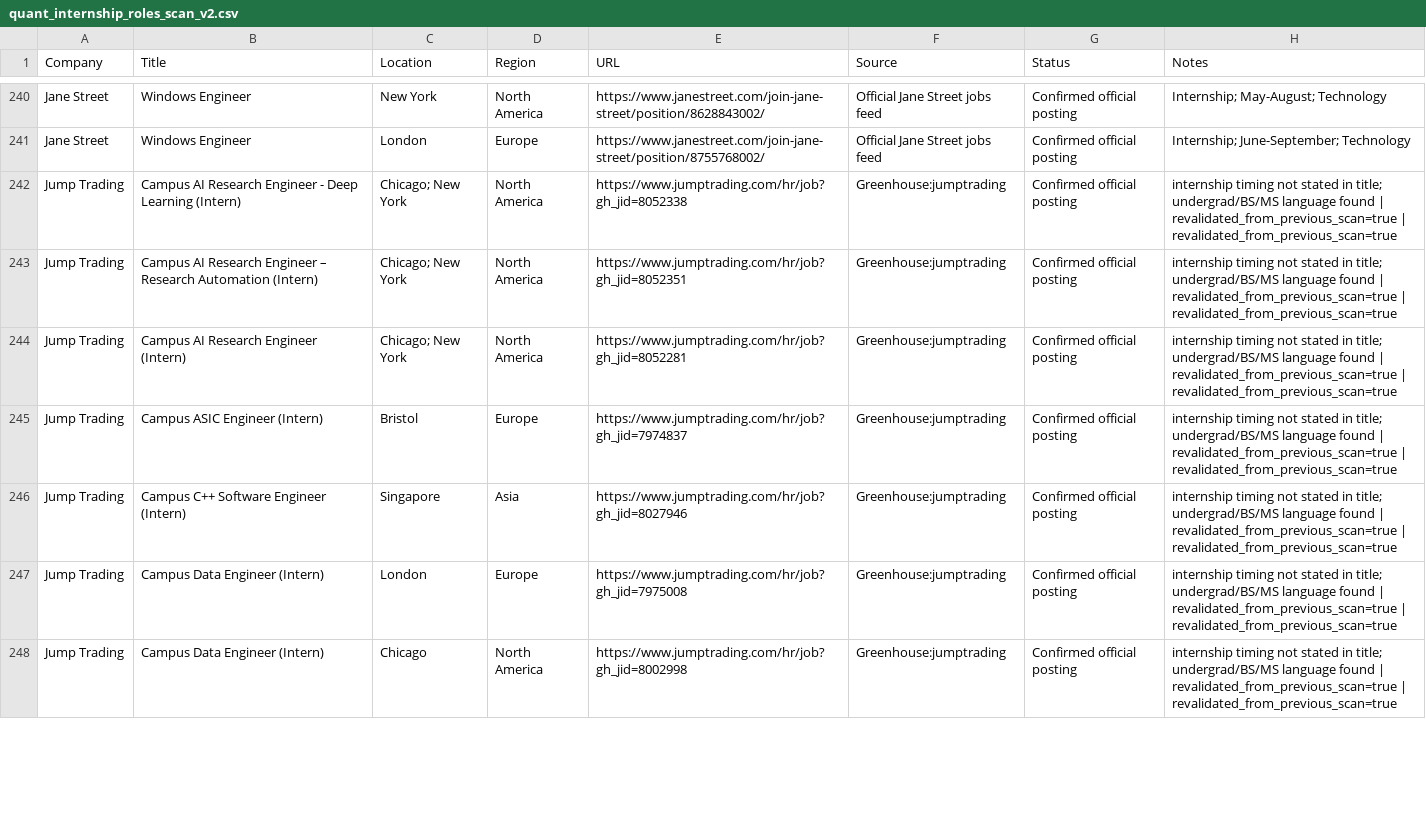
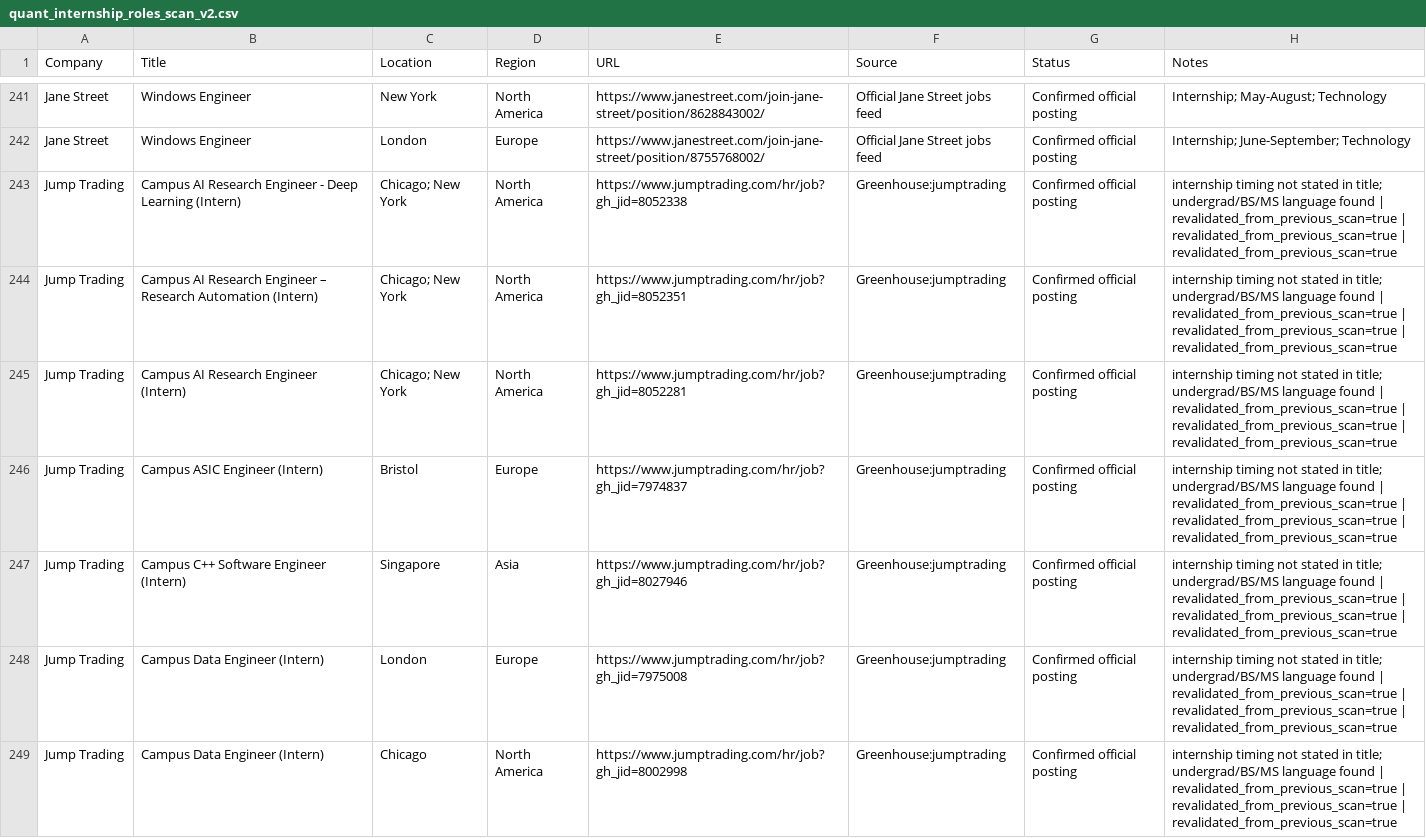
Before and after one commit to Jiang6082/QJS, a CSV file: reports/quant_internship_roles_scan_v2.csv, drawn as a sheet; only a part is shown, gaps mark what is left out; the diff covers the shown part only.

Commit message:
Update scan results 2026-08-30

```diff
--- a/reports/quant_internship_roles_scan_v2.csv
+++ b/reports/quant_internship_roles_scan_v2.csv
@@ -241,8 +242,8 @@
 "Jane Street","Windows Engineer","London","Europe","https://www.janestreet.com/join-jane-street/position/8755768002/","Official Jane Street jobs feed","Confirmed official posting","Internship; June-September; Technology"
-"Jump Trading","Campus AI Research Engineer - Deep Learning (Intern)","Chicago; New York","North America","https://www.jumptrading.com/hr/job?gh_jid=8052338","Greenhouse:jumptrading","Confirmed official posting","internship timing not stated in title; undergrad/BS/MS language found | revalidated_from_previous_scan=true | revalidated_from_previous_scan=true"
-"Jump Trading","Campus AI Research Engineer – Research Automation (Intern)","Chicago; New York","North America","https://www.jumptrading.com/hr/job?gh_jid=8052351","Greenhouse:jumptrading","Confirmed official posting","internship timing not stated in title; undergrad/BS/MS language found | revalidated_from_previous_scan=true | revalidated_from_previous_scan=true"
-"Jump Trading","Campus AI Research Engineer (Intern)","Chicago; New York","North America","https://www.jumptrading.com/hr/job?gh_jid=8052281","Greenhouse:jumptrading","Confirmed official posting","internship timing not stated in title; undergrad/BS/MS language found | revalidated_from_previous_scan=true | revalidated_from_previous_scan=true"
-"Jump Trading","Campus ASIC Engineer (Intern)","Bristol","Europe","https://www.jumptrading.com/hr/job?gh_jid=7974837","Greenhouse:jumptrading","Confirmed official posting","internship timing not stated in title; undergrad/BS/MS language found | revalidated_from_previous_scan=true | revalidated_from_previous_scan=true"
-"Jump Trading","Campus C++ Software Engineer (Intern)","Singapore","Asia","https://www.jumptrading.com/hr/job?gh_jid=8027946","Greenhouse:jumptrading","Confirmed official posting","internship timing not stated in title; undergrad/BS/MS language found | revalidated_from_previous_scan=true | revalidated_from_previous_scan=true"
-"Jump Trading","Campus Data Engineer (Intern)","London","Europe","https://www.jumptrading.com/hr/job?gh_jid=7975008","Greenhouse:jumptrading","Confirmed official posting","internship timing not stated in title; undergrad/BS/MS language found | revalidated_from_previous_scan=true | revalidated_from_previous_scan=true"
-"Jump Trading","Campus Data Engineer (Intern)","Chicago","North America","https://www.jumptrading.com/hr/job?gh_jid=8002998","Greenhouse:jumptrading","Confirmed official posting","internship timing not stated in title; undergrad/BS/MS language found | revalidated_from_previous_scan=true | revalidated_from_previous_scan=true"
+"Jump Trading","Campus AI Research Engineer - Deep Learning (Intern)","Chicago; New York","North America","https://www.jumptrading.com/hr/job?gh_jid=8052338","Greenhouse:jumptrading","Confirmed official posting","internship timing not stated in title; undergrad/BS/MS language found | revalidated_from_previous_scan=true | revalidated_from_previous_scan=true | revalidated_from_previous_scan=true"
+"Jump Trading","Campus AI Research Engineer – Research Automation (Intern)","Chicago; New York","North America","https://www.jumptrading.com/hr/job?gh_jid=8052351","Greenhouse:jumptrading","Confirmed official posting","internship timing not stated in title; undergrad/BS/MS language found | revalidated_from_previous_scan=true | revalidated_from_previous_scan=true | revalidated_from_previous_scan=true"
+"Jump Trading","Campus AI Research Engineer (Intern)","Chicago; New York","North America","https://www.jumptrading.com/hr/job?gh_jid=8052281","Greenhouse:jumptrading","Confirmed official posting","internship timing not stated in title; undergrad/BS/MS language found | revalidated_from_previous_scan=true | revalidated_from_previous_scan=true | revalidated_from_previous_scan=true"
+"Jump Trading","Campus ASIC Engineer (Intern)","Bristol","Europe","https://www.jumptrading.com/hr/job?gh_jid=7974837","Greenhouse:jumptrading","Confirmed official posting","internship timing not stated in title; undergrad/BS/MS language found | revalidated_from_previous_scan=true | revalidated_from_previous_scan=true | revalidated_from_previous_scan=true"
+"Jump Trading","Campus C++ Software Engineer (Intern)","Singapore","Asia","https://www.jumptrading.com/hr/job?gh_jid=8027946","Greenhouse:jumptrading","Confirmed official posting","internship timing not stated in title; undergrad/BS/MS language found | revalidated_from_previous_scan=true | revalidated_from_previous_scan=true | revalidated_from_previous_scan=true"
+"Jump Trading","Campus Data Engineer (Intern)","London","Europe","https://www.jumptrading.com/hr/job?gh_jid=7975008","Greenhouse:jumptrading","Confirmed official posting","internship timing not stated in title; undergrad/BS/MS language found | revalidated_from_previous_scan=true | revalidated_from_previous_scan=true | revalidated_from_previous_scan=true"
+"Jump Trading","Campus Data Engineer (Intern)","Chicago","North America","https://www.jumptrading.com/hr/job?gh_jid=8002998","Greenhouse:jumptrading","Confirmed official posting","internship timing not stated in title; undergrad/BS/MS language found | revalidated_from_previous_scan=true | revalidated_from_previous_scan=true | revalidated_from_previous_scan=true"
```
Also changed, not shown: 2 added rows and 113 edited cells elsewhere in this file, reports/quant_internship_roles_scan.csv, 32 other files.
